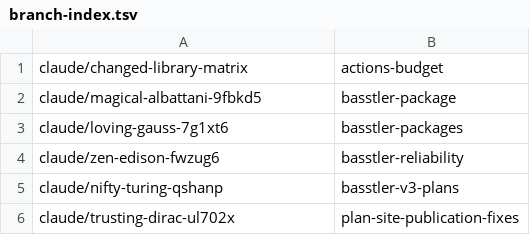
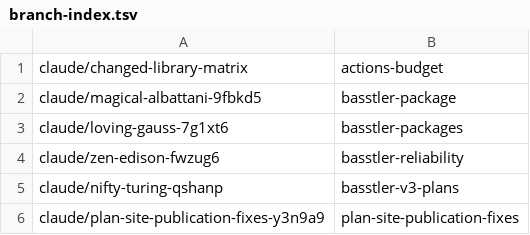
Before and after one commit to AbdelrhmanBassiouny/basstler, a TSV file: .claude/personal/plans/_generated/branch-index.tsv, drawn as a sheet.

Commit message:
Update plan manifest for plan-site-publication-fixes

```diff
--- a/.claude/personal/plans/_generated/branch-index.tsv
+++ b/.claude/personal/plans/_generated/branch-index.tsv
@@ -5,2 +5,2 @@ claude/zen-edison-fwzug6	basstler-reliability
 claude/nifty-turing-qshanp	basstler-v3-plans
-claude/trusting-dirac-ul702x	plan-site-publication-fixes
+claude/plan-site-publication-fixes-y3n9a9	plan-site-publication-fixes
```
Also changed, not shown: 1 other file.
